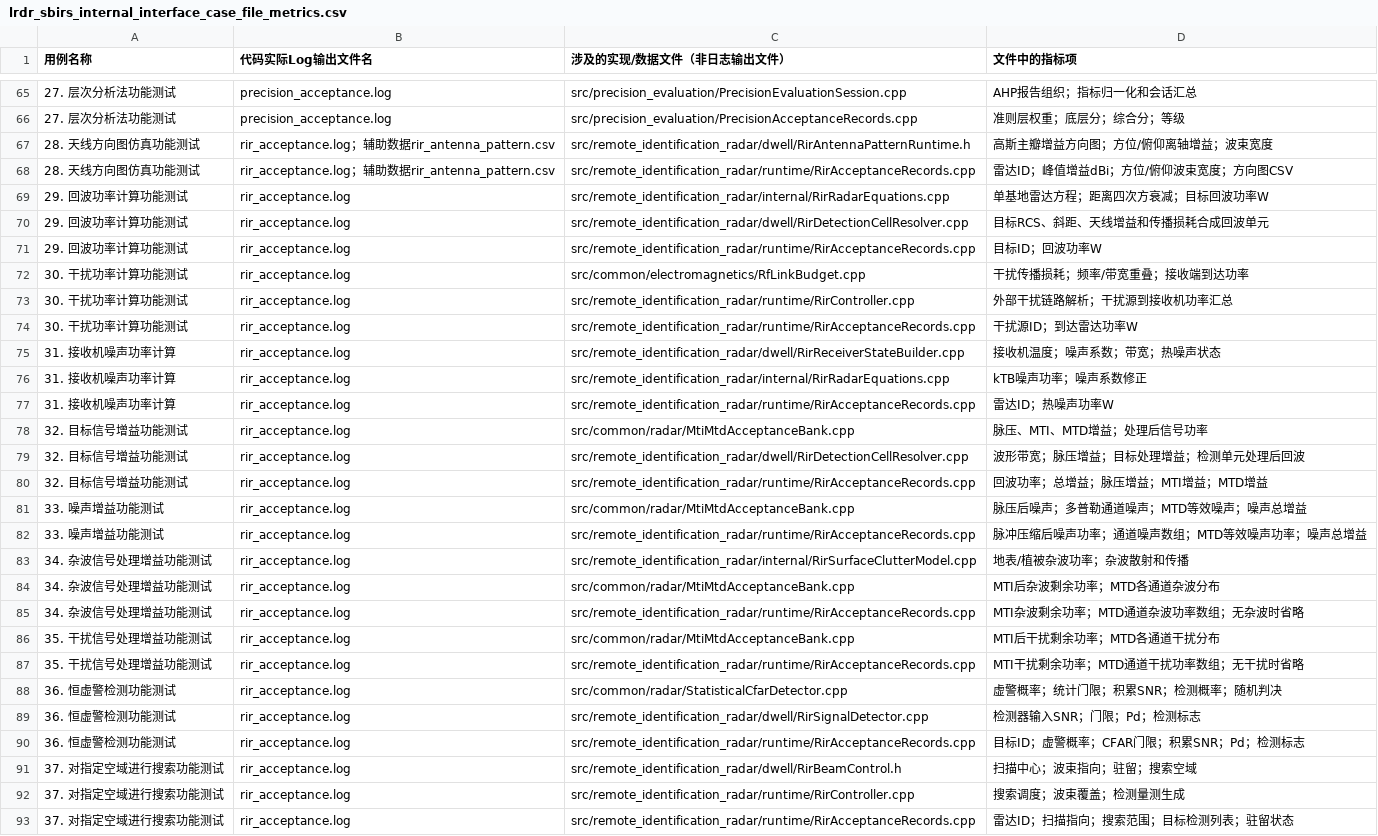
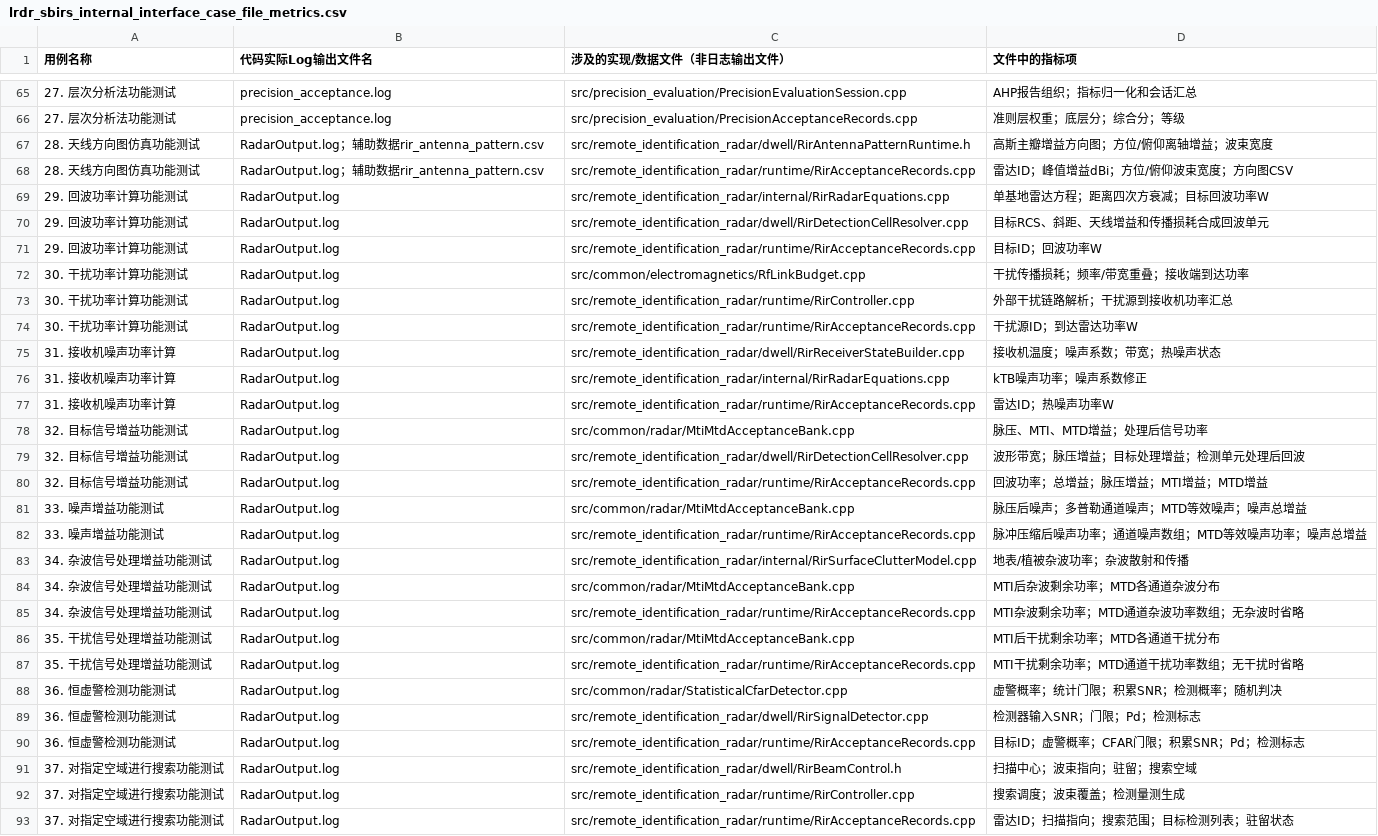
Before and after one commit to Sigmar006/TC_Model, a CSV file: docs/review/lrdr_sbirs_internal_interface_case_file_metrics.csv, drawn as a sheet; only a part is shown, gaps mark what is left out; the diff covers the shown part only; the diff names each change by its address in the sheet, - before the commit and + after, or states it on an @@ line.

```diff
--- a/docs/review/lrdr_sbirs_internal_interface_case_file_metrics.csv
+++ b/docs/review/lrdr_sbirs_internal_interface_case_file_metrics.csv
-B67:B68 (代码实际Log输出文件名): rir_acceptance.log；辅助数据rir_antenna_pattern.csv
+B67:B68 (代码实际Log输出文件名): RadarOutput.log；辅助数据rir_antenna_pattern.csv
-B69:B93 (代码实际Log输出文件名): rir_acceptance.log
+B69:B93 (代码实际Log输出文件名): RadarOutput.log
```
Also changed, not shown: 57 edited cells elsewhere in this file, 17 other files.
